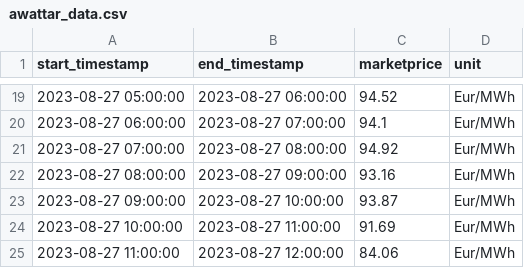
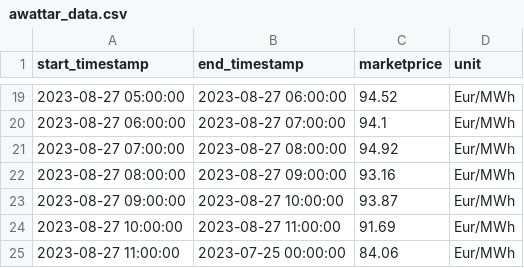
Before and after one commit to Harighs/smart_plug, a CSV file: dataset/awattar_data.csv, drawn as a sheet; only a part is shown, gaps mark what is left out.

```diff
--- a/dataset/awattar_data.csv
+++ b/dataset/awattar_data.csv
@@ -24,2 +24,2 @@ start_timestamp,end_timestamp,marketprice,unit
 2023-08-27 10:00:00,2023-08-27 11:00:00,91.69,Eur/MWh
-2023-08-27 11:00:00,2023-08-27 12:00:00,84.06,Eur/MWh
+2023-08-27 11:00:00,2023-07-25 00:00:00,84.06,Eur/MWh
```
Also changed, not shown: 1 other file.
